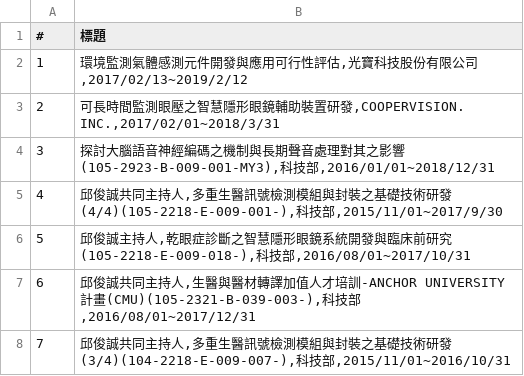
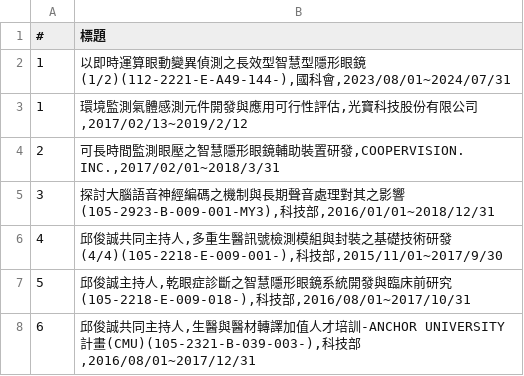
Before and after one commit to nycu-usclab/nycu-usclab.github.io, a CSV file: source/過去執行計畫/index.csv, drawn as a sheet; only a part is shown; the shorter side is filled out with more unchanged rows; the diff names each change by its address in the sheet, - before the commit and + after, or states it on an @@ line.

Commit message:
Update index.csv

```diff
--- a/source/過去執行計畫/index.csv
+++ b/source/過去執行計畫/index.csv
+row 2: 1 | 以即時運算眼動變異偵測之長效型智慧型隱形眼鏡(1/2)(112-2221-E-A49-144-),國科會,2023/08/01~2024/07/31
```
